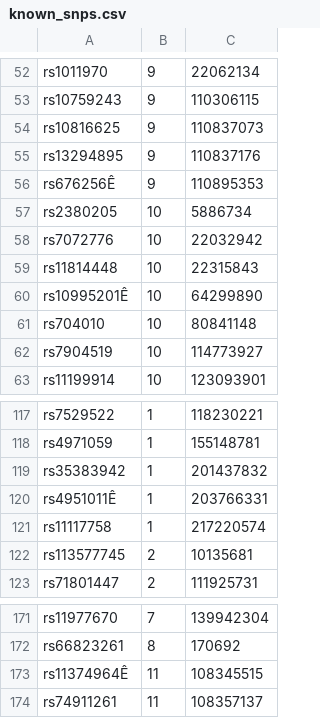
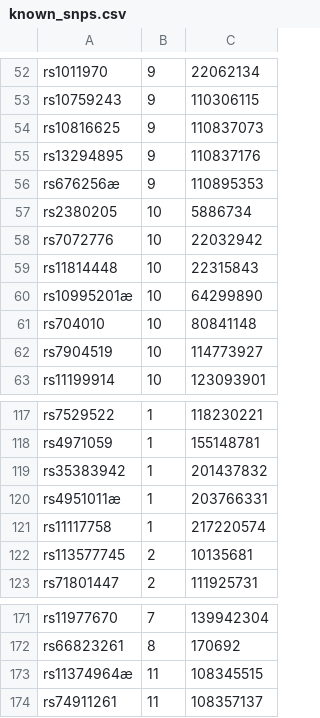
Before and after one commit to andrewhaoyu/UKBiobank_pipeline, a CSV file: extract/result/known_snps.csv, drawn as a sheet; only a part is shown, gaps mark what is left out.

Commit message:
update

```diff
--- a/extract/result/known_snps.csv
+++ b/extract/result/known_snps.csv
@@ -55,3 +55,3 @@ rs10816625,9,110837073
 rs13294895,9,110837176
-rs676256Ê,9,110895353
+rs676256æ,9,110895353
 rs2380205,10,5886734
@@ -59,3 +59,3 @@ rs7072776,10,22032942
 rs11814448,10,22315843
-rs10995201Ê,10,64299890
+rs10995201æ,10,64299890
 rs704010,10,80841148
@@ -119,3 +119,3 @@ rs4971059,1,155148781
 rs35383942,1,201437832
-rs4951011Ê,1,203766331
+rs4951011æ,1,203766331
 rs11117758,1,217220574
@@ -172,3 +172,3 @@ rs11977670,7,139942304
 rs66823261,8,170692
-rs11374964Ê,11,108345515
+rs11374964æ,11,108345515
 rs74911261,11,108357137
```
